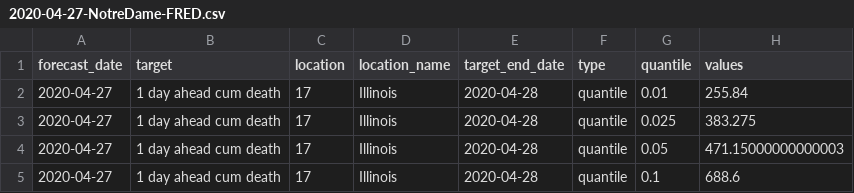
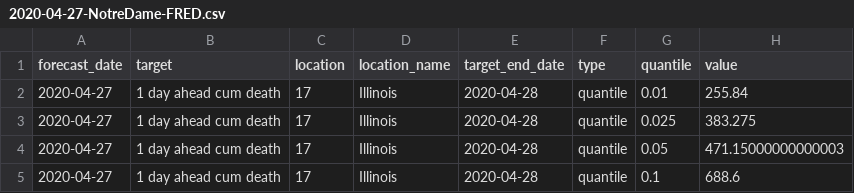
Before and after one commit to confunguido/covid19_ND_forecasting, a CSV file: forecast_20200427/2020-04-27-NotreDame-FRED.csv, drawn as a sheet; only a part is shown.

Commit message:
fixed value instead of values

```diff
--- a/forecast_20200427/2020-04-27-NotreDame-FRED.csv
+++ b/forecast_20200427/2020-04-27-NotreDame-FRED.csv
@@ -1,2 +1,2 @@
-forecast_date,target,location,location_name,target_end_date,type,quantile,values
+forecast_date,target,location,location_name,target_end_date,type,quantile,value
 2020-04-27,1 day ahead cum death,17,Illinois,2020-04-28,quantile,0.01,255.84
```
